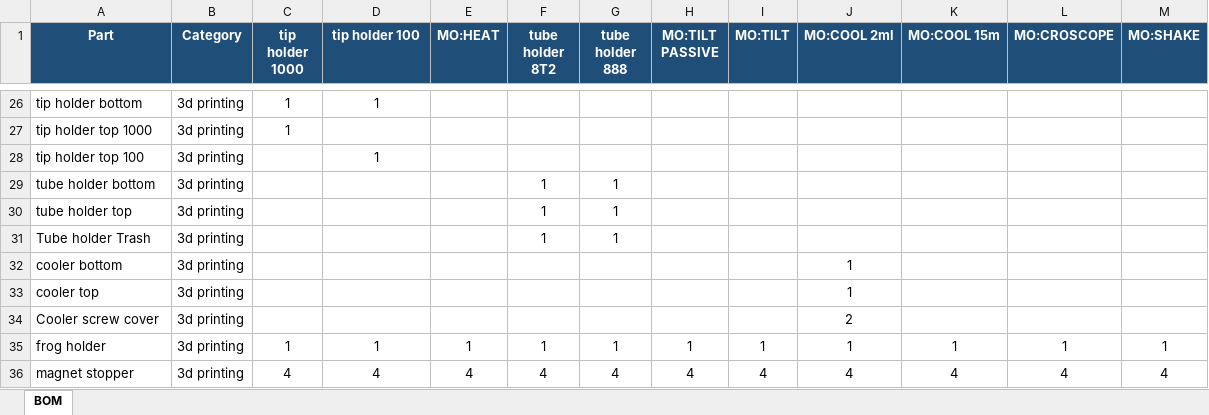
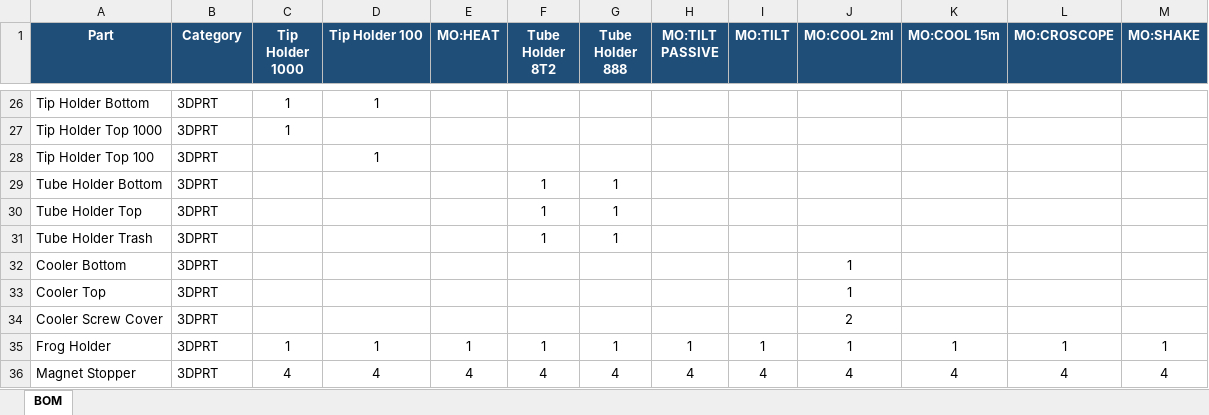
Before and after one commit to more-ls/module-parts-calculator, an Excel workbook: part definitions.xlsx, sheet BOM, drawn as a sheet; only a part is shown, gaps mark what is left out; values as stored, in another font and other column widths than the file's, no borders; table styles not drawn; removed rows and columns are numbered as before the commit, all else as after; the diff covers the shown part only; the diff names each change by its address in the sheet, - before the commit and + after, or states it on an @@ line.

```diff
--- a/part definitions.xlsx (sheet BOM)
+++ b/part definitions.xlsx (sheet BOM)
-C1: tip holder 1000
+C1: Tip Holder 1000
-D1: tip holder 100
+D1: Tip Holder 100
-F1: tube holder 8T2
+F1: Tube Holder 8T2
-G1: tube holder 888
+G1: Tube Holder 888
-A26 (Part): tip holder bottom
+A26 (Part): Tip Holder Bottom
-B26:B27 (Category): 3d printing
+B26:B27 (Category): 3DPRT
-A27 (Part): tip holder top 1000
+A27 (Part): Tip Holder Top 1000
-row 28: tip holder top 100 | 3d printing |  | 1
+row 28: Tip Holder Top 100 | 3DPRT |  | 1
-A29 (Part): tube holder bottom
+A29 (Part): Tube Holder Bottom
-B29:B32 (Category): 3d printing
+B29:B32 (Category): 3DPRT
-A30 (Part): tube holder top
+A30 (Part): Tube Holder Top
-A31 (Part): Tube holder Trash
+A31 (Part): Tube Holder Trash
-A32 (Part): cooler bottom
+A32 (Part): Cooler Bottom
-row 33: cooler top | 3d printing |  |  |  |  |  |  |  | 1
+row 33: Cooler Top | 3DPRT |  |  |  |  |  |  |  | 1
-A34 (Part): Cooler screw cover
+A34 (Part): Cooler Screw Cover
-B34:B36 (Category): 3d printing
+B34:B36 (Category): 3DPRT
-A35 (Part): frog holder
+A35 (Part): Frog Holder
-A36 (Part): magnet stopper
+A36 (Part): Magnet Stopper
```
Also changed, not shown: 6 added rows, 6 removed rows and 31 edited cells elsewhere in this sheet, 6 other files.
